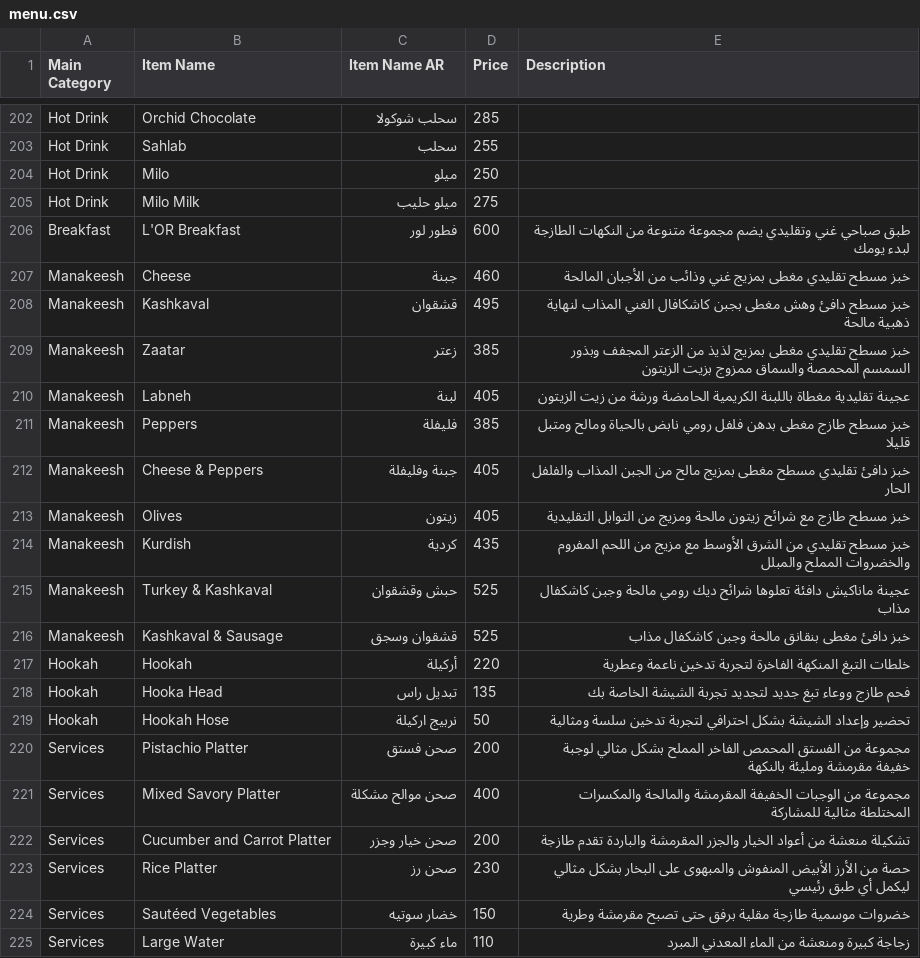
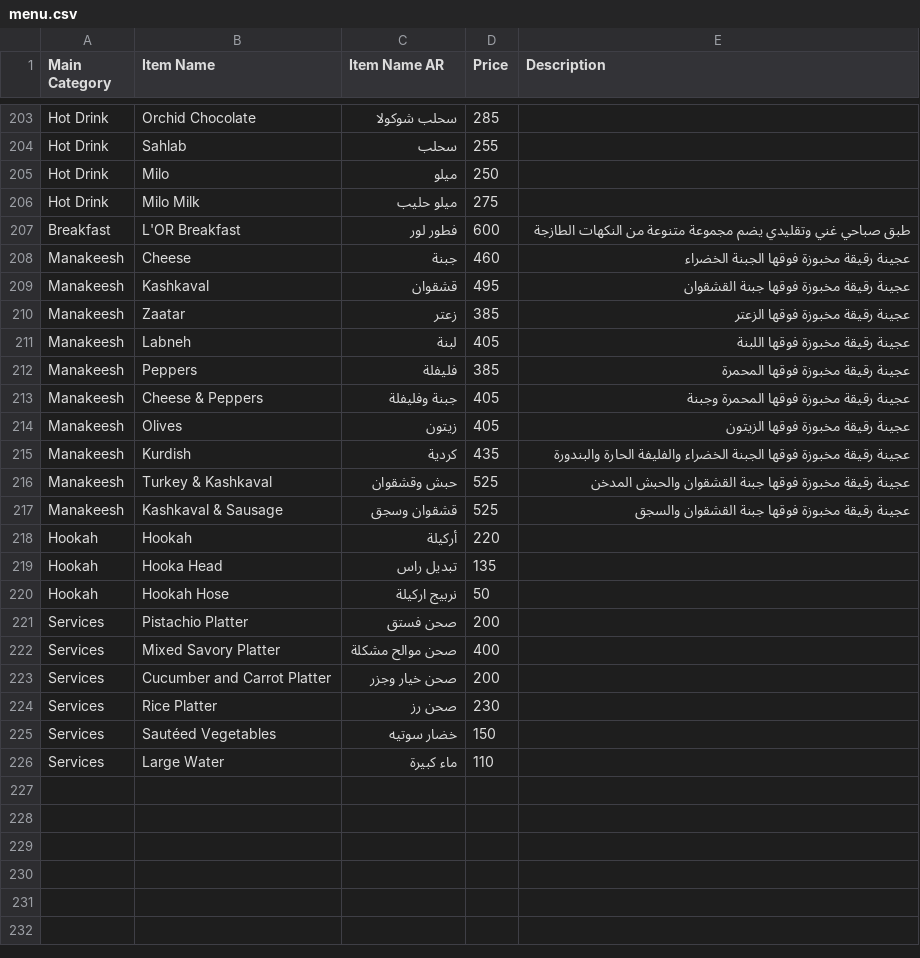
Before and after one commit to LOR-Aleppo/Menu, a CSV file: menu.csv, drawn as a sheet; only a part is shown, gaps mark what is left out; the diff covers the shown part only.

```diff
--- a/menu.csv
+++ b/menu.csv
@@ -205,21 +206,21 @@ Hot Drink,Milo,میلو,250,
 Hot Drink,Milo Milk,میلو حليب,275,
-Breakfast,L'OR Breakfast,فطور لور,600,طبق صباحي غني وتقليدي يضم مجموعة متنوعة من النكهات الطازجة لبدء يومك
-Manakeesh,Cheese,جبنة,460,خبز مسطح تقليدي مغطى بمزيج غني وذائب من الأجبان المالحة
-Manakeesh,Kashkaval,قشقوان,495,خبز مسطح دافئ وهش مغطى بجبن كاشكافال الغني المذاب لنهاية ذهبية مالحة
-Manakeesh,Zaatar,زعتر,385,خبز مسطح تقليدي مغطى بمزيج لذيذ من الزعتر المجفف وبذور السمسم المحمصة والسماق ممزوج بزيت الزيتون
-Manakeesh,Labneh,لبنة,405,عجينة تقليدية مغطاة باللبنة الكريمية الحامضة ورشة من زيت الزيتون
-Manakeesh,Peppers,فليفلة,385,خبز مسطح طازج مغطى بدهن فلفل رومي نابض بالحياة ومالح ومتبل قليلا
-Manakeesh,Cheese & Peppers,جبنة وفليفلة,405,خبز دافئ تقليدي مسطح مغطى بمزيج مالح من الجبن المذاب والفلفل الحار
-Manakeesh,Olives,زيتون,405,خبز مسطح طازج مع شرائح زيتون مالحة ومزيج من التوابل التقليدية
-Manakeesh,Kurdish,كردية,435,خبز مسطح تقليدي من الشرق الأوسط مع مزيج من اللحم المفروم والخضروات المملح والمبلل
-Manakeesh,Turkey & Kashkaval,حبش وقشقوان,525,عجينة ماناكيش دافئة تعلوها شرائح ديك رومي مالحة وجبن كاشكفال مذاب
-Manakeesh,Kashkaval & Sausage,قشقوان وسجق,525,خبز دافئ مغطى بنقانق مالحة وجبن كاشكفال مذاب
-Hookah,Hookah,أركيلة,220,خلطات التبغ المنكهة الفاخرة لتجربة تدخين ناعمة وعطرية
-Hookah,Hooka Head,تبديل راس,135,فحم طازج ووعاء تبغ جديد لتجديد تجربة الشيشة الخاصة بك
-Hookah,Hookah Hose,نربيج اركيلة,50,تحضير وإعداد الشيشة بشكل احترافي لتجربة تدخين سلسة ومثالية
-Services,Pistachio Platter,صحن فستق,200,مجموعة من الفستق المحمص الفاخر المملح بشكل مثالي لوجبة خفيفة مقرمشة ومليئة بالنكهة
-Services,Mixed Savory Platter,صحن موالح مشكلة,400,مجموعة من الوجبات الخفيفة المقرمشة والمالحة والمكسرات المختلطة مثالية للمشاركة
-Services,Cucumber and Carrot Platter,صحن خيار وجزر,200,تشكيلة منعشة من أعواد الخيار والجزر المقرمشة والباردة تقدم طازجة
-Services,Rice Platter,صحن رز,230,حصة من الأرز الأبيض المنفوش والمبهوى على البخار بشكل مثالي ليكمل أي طبق رئيسي
-Services,Sautéed Vegetables,خضار سوتيه,150,خضروات موسمية طازجة مقلية برفق حتى تصبح مقرمشة وطرية
-Services,Large Water,ماء كبيرة,110,زجاجة كبيرة ومنعشة من الماء المعدني المبرد
+Breakfast,L'OR Breakfast,فطور لور,600,طبق صباحي غني وتقليدي يضم مجموعة متنوعة من النكهات الطازجة
+Manakeesh,Cheese,جبنة,460,عجينة رقيقة مخبوزة فوقها الجبنة الخضراء
+Manakeesh,Kashkaval,قشقوان,495,عجينة رقيقة مخبوزة فوقها جبنة القشقوان
+Manakeesh,Zaatar,زعتر,385,عجينة رقيقة مخبوزة فوقها الزعتر
+Manakeesh,Labneh,لبنة,405,عجينة رقيقة مخبوزة فوقها اللبنة
+Manakeesh,Peppers,فليفلة,385,عجينة رقيقة مخبوزة فوقها المحمرة
+Manakeesh,Cheese & Peppers,جبنة وفليفلة,405,عجينة رقيقة مخبوزة فوقها المحمرة وجبنة
+Manakeesh,Olives,زيتون,405,عجينة رقيقة مخبوزة فوقها الزيتون
+Manakeesh,Kurdish,كردية,435,عجينة رقيقة مخبوزة فوقها الجبنة الخضراء والفليفة الحارة والبندورة
+Manakeesh,Turkey & Kashkaval,حبش وقشقوان,525,عجينة رقيقة مخبوزة فوقها جبنة القشقوان والحبش المدخن
+Manakeesh,Kashkaval & Sausage,قشقوان وسجق,525,عجينة رقيقة مخبوزة فوقها جبنة القشقوان والسجق
+Hookah,Hookah,أركيلة,220,
+Hookah,Hooka Head,تبديل راس,135,
+Hookah,Hookah Hose,نربيج اركيلة,50,
+Services,Pistachio Platter,صحن فستق,200,
+Services,Mixed Savory Platter,صحن موالح مشكلة,400,
+Services,Cucumber and Carrot Platter,صحن خيار وجزر,200,
+Services,Rice Platter,صحن رز,230,
+Services,Sautéed Vegetables,خضار سوتيه,150,
+Services,Large Water,ماء كبيرة,110,
```
Also changed, not shown: 1 added row and 22 edited cells elsewhere in this file.
